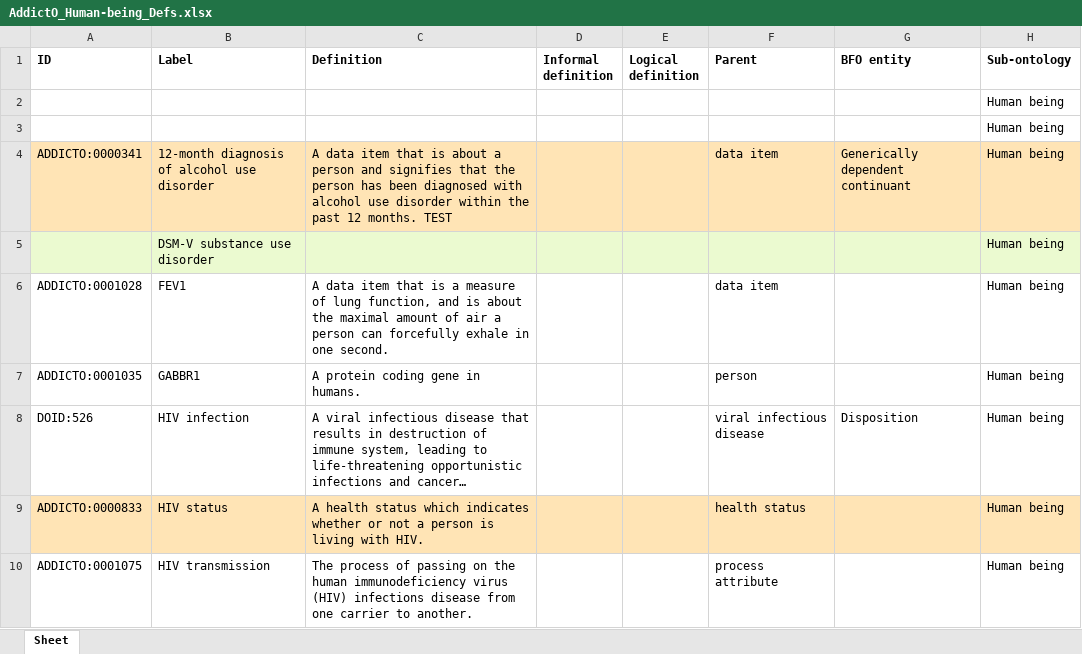
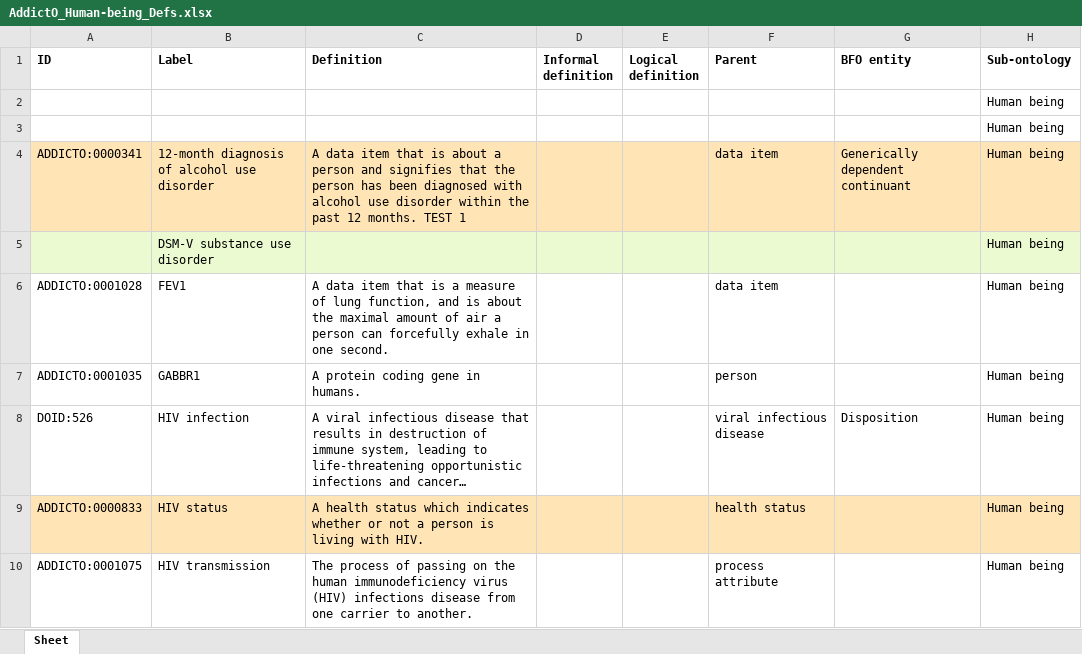
Before and after one commit to b-gehrke/addiction-ontology, an Excel workbook: inputs/AddictO_Human-being_Defs.xlsx, sheet Sheet, drawn as a sheet; only a part is shown; long unchanged cells end in …; values as stored, in another font and other column widths than the file's, no borders; the diff names each change by its address in the sheet, - before the commit and + after, or states it on an @@ line.

Commit message:
Updating AddictO_Human-being_Defs.xlsx

```diff
--- a/inputs/AddictO_Human-being_Defs.xlsx (sheet Sheet)
+++ b/inputs/AddictO_Human-being_Defs.xlsx (sheet Sheet)
-C4 (Definition): …months. TEST
+C4 (Definition): …months. TEST 1
```
